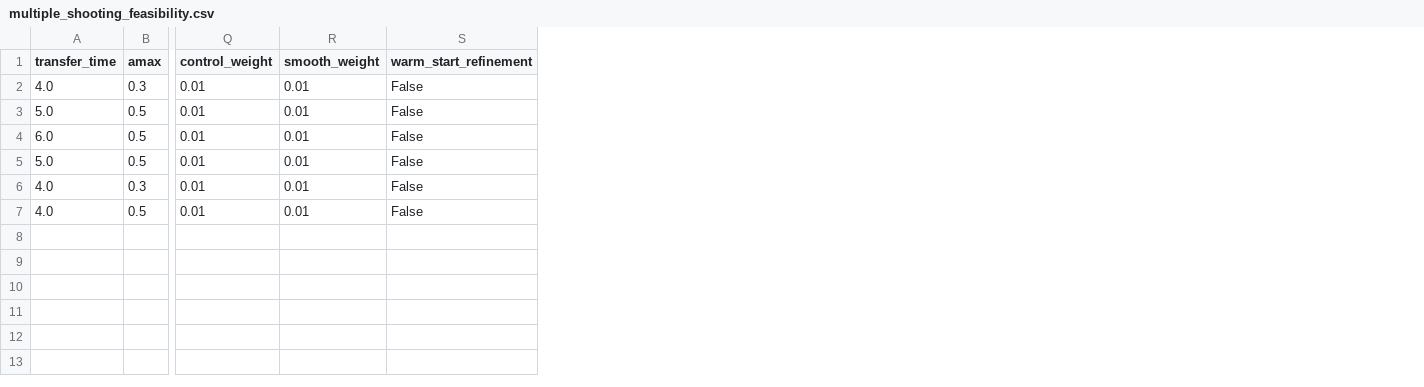
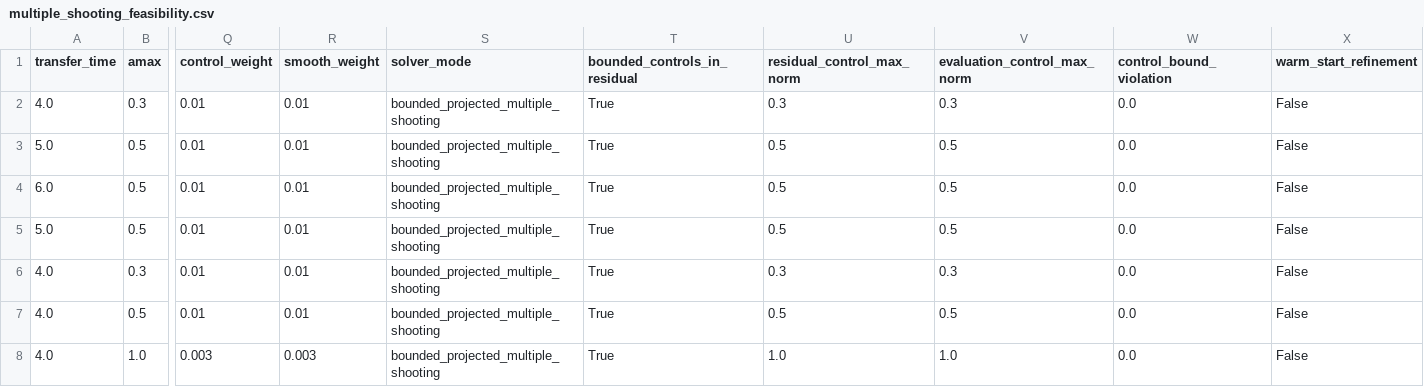
Before and after one commit to Alavi1412/quantum-low-thrust, a CSV file: data/results/catalog_collocation_feasibility/multiple_shooting_feasibility.csv, drawn as a sheet; only a part is shown, gaps mark what is left out; rows hold the shown columns only; the diff names each change by its address in the sheet, - before the commit and + after, or states it on an @@ line.

Commit message:
Add locked-nominal hard-catalog recovery evidence

```diff
--- a/data/results/catalog_collocation_feasibility/multiple_shooting_feasibility.csv
+++ b/data/results/catalog_collocation_feasibility/multiple_shooting_feasibility.csv
+column S (solver_mode), rows 2-7: all bounded_projected_multiple_shooting
+column T (bounded_controls_in_residual), rows 2-7: all True
+column U (residual_control_max_norm), rows 2-7: 0.3 | 0.5 | 0.5 | 0.5 | 0.3 | 0.5
+column V (evaluation_control_max_norm), rows 2-7: 0.3 | 0.5 | 0.5 | 0.5 | 0.3 | 0.5
+column W (control_bound_violation), rows 2-7: all 0.0
+row 8: 4.0 | 1.0 | 0.003 | 0.003 | bounded_projected_multiple_shooting | True | 1.0 | 1.0 | 0.0 | False
```
Also changed, not shown: 19 other files.
